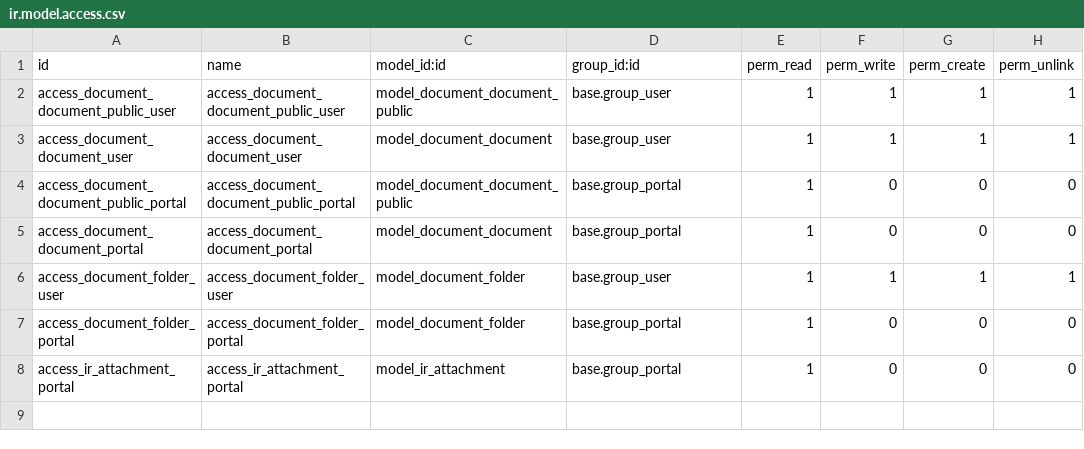
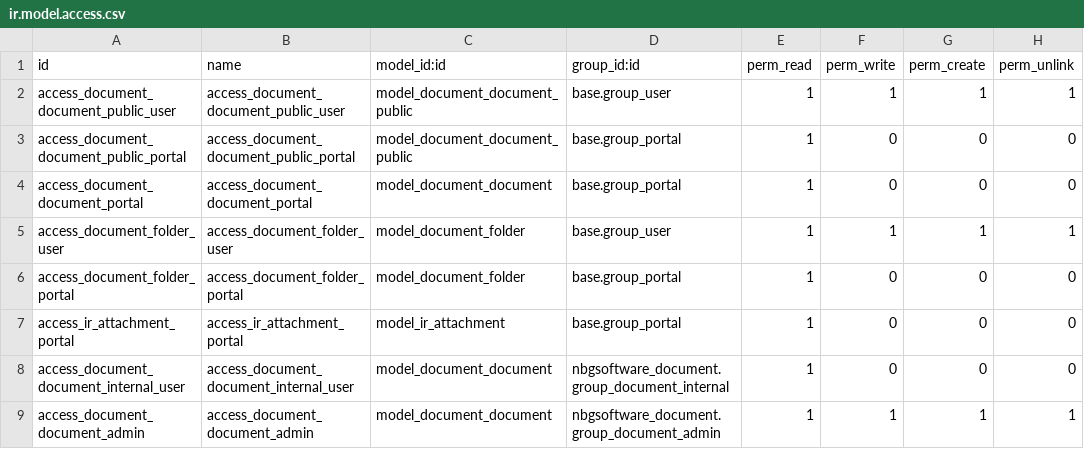
Before and after one commit to williamvietnam/OdooOpenSourceProjects, a CSV file: OdooOpenSourceModules/nbgsoftware_document/security/ir.model.access.csv, drawn as a sheet; removed rows and columns are numbered as before the commit, all else as after; the diff names each change by its address in the sheet, - before the commit and + after, or states it on an @@ line.

Commit message:
nbgsoftware_document: edit security document and config max upload file size document

```diff
--- a/OdooOpenSourceModules/nbgsoftware_document/security/ir.model.access.csv
+++ b/OdooOpenSourceModules/nbgsoftware_document/security/ir.model.access.csv
-row 3: access_document_document_user | access_document_document_user | model_document_document | base.group_user | 1 | 1 | 1 | 1
+row 8: access_document_document_internal_user | access_document_document_internal_user | model_document_document | nbgsoftware_document.group_document_internal | 1 | 0 | 0 | 0
+row 9: access_document_document_admin | access_document_document_admin | model_document_document | nbgsoftware_document.group_document_admin | 1 | 1 | 1 | 1
```
Also changed, not shown: 14 other files.
